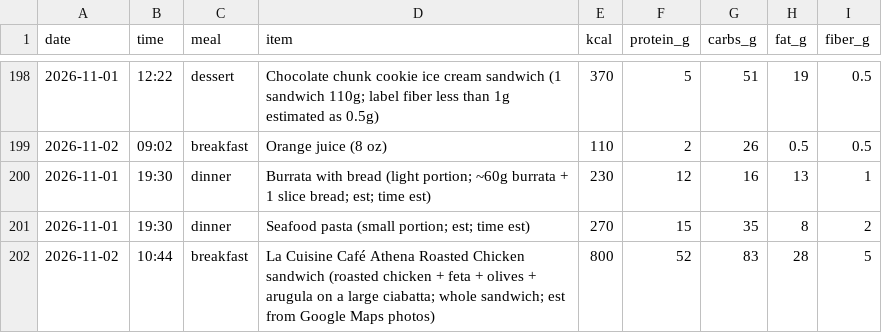
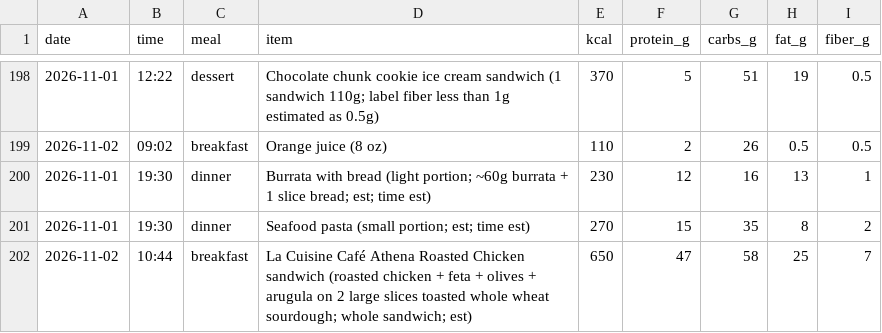
Before and after one commit to pondorasti/alexandru, a CSV file: apps/macro/content/meals.csv, drawn as a sheet; only a part is shown, gaps mark what is left out.

```diff
--- a/apps/macro/content/meals.csv
+++ b/apps/macro/content/meals.csv
@@ -201,2 +201,2 @@ date,time,meal,item,kcal,protein_g,carbs_g,fat_g,fiber_g
 2026-11-01,19:30,dinner,Seafood pasta (small portion; est; time est),270,15,35,8,2
-2026-11-02,10:44,breakfast,La Cuisine Café Athena Roasted Chicken sandwich (roasted chicken + feta + olives + arugula on a large ciabatta; whole sandwich; est from Google Maps photos),800,52,83,28,5
+2026-11-02,10:44,breakfast,La Cuisine Café Athena Roasted Chicken sandwich (roasted chicken + feta + olives + arugula on 2 large slices toasted whole wheat sourdough; whole sandwich; est),650,47,58,25,7
```
